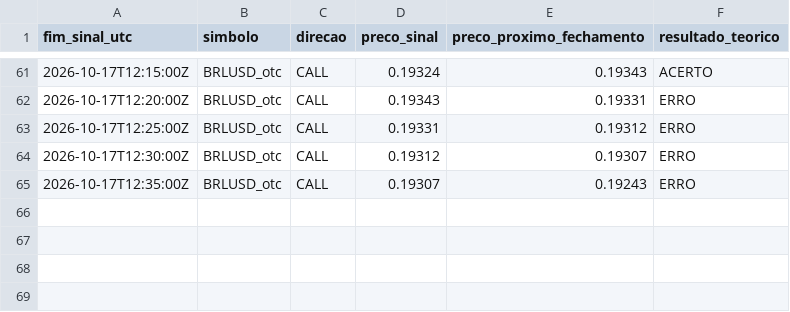
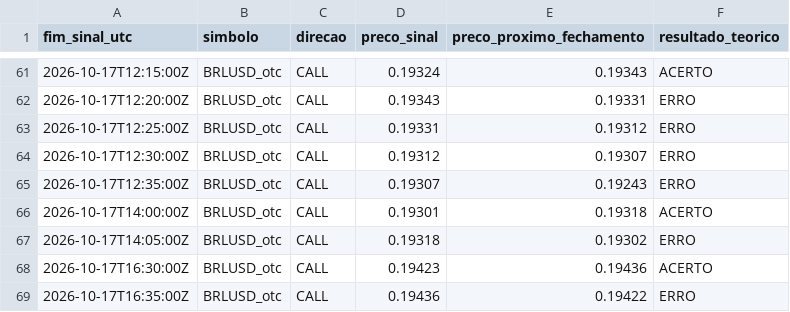
Before and after one commit to mateusteco/quotex-analisador, a CSV file: data/monitor_usdbrl_otc.csv, drawn as a sheet; only a part is shown, gaps mark what is left out; the diff names each change by its address in the sheet, - before the commit and + after, or states it on an @@ line.

```diff
--- a/data/monitor_usdbrl_otc.csv
+++ b/data/monitor_usdbrl_otc.csv
+row 66: 2026-10-17T14:00:00Z | BRLUSD_otc | CALL | 0.19301 | 0.19318 | ACERTO
+row 67: 2026-10-17T14:05:00Z | BRLUSD_otc | CALL | 0.19318 | 0.19302 | ERRO
+row 68: 2026-10-17T16:30:00Z | BRLUSD_otc | CALL | 0.19423 | 0.19436 | ACERTO
+row 69: 2026-10-17T16:35:00Z | BRLUSD_otc | CALL | 0.19436 | 0.19422 | ERRO
```
